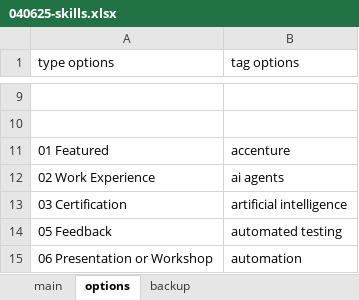
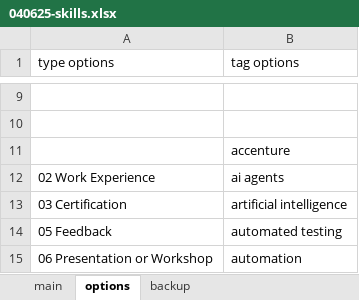
Before and after one commit to sdooley-dev/sdooley-dev.github.io, an Excel workbook: 040625-skills.xlsx, sheet options, drawn as a sheet; only a part is shown, gaps mark what is left out; values as stored, in another font and other column widths than the file's, no borders; the diff names each change by its address in the sheet, - before the commit and + after, or states it on an @@ line.

```diff
--- a/040625-skills.xlsx (sheet options)
+++ b/040625-skills.xlsx (sheet options)
-A11 (type options): 01 Featured
+A11 (type options): (empty)
```
Also changed, not shown: sheet main, 1 other file.
